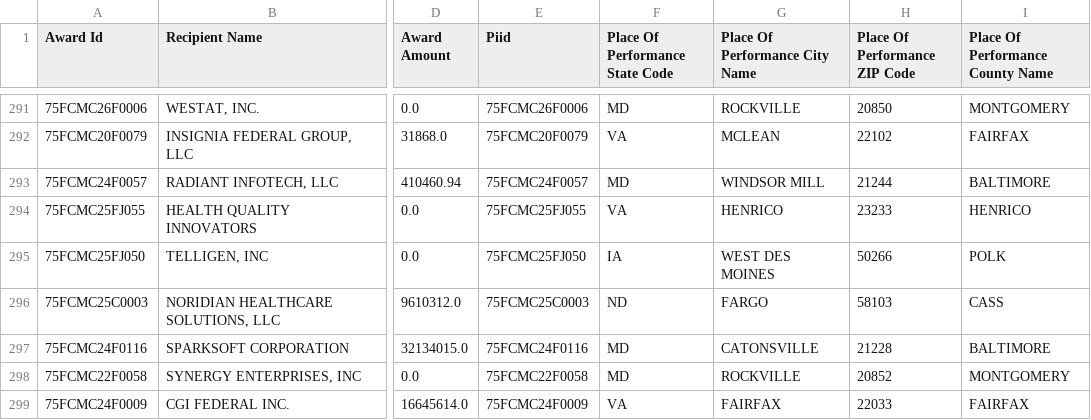
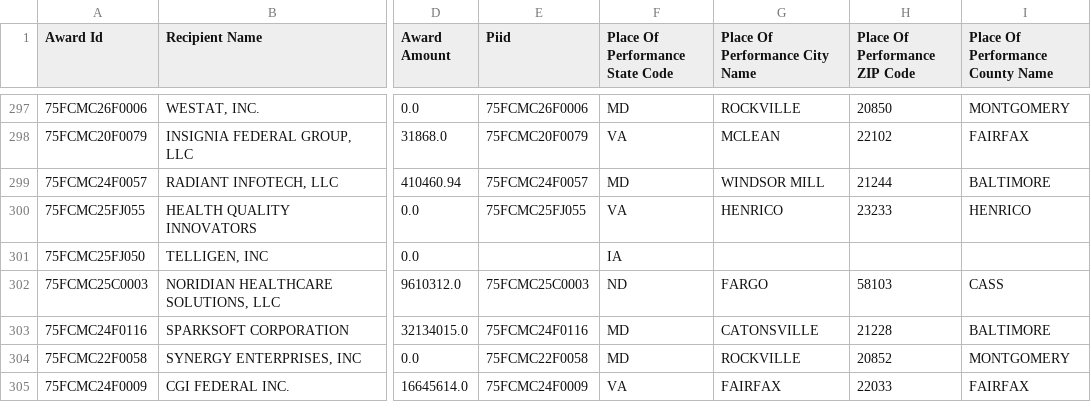
Before and after one commit to feldmangn/nih-awards-tracker, a CSV file: data/cms_awards_last_90d.csv, drawn as a sheet; only a part is shown, gaps mark what is left out; addresses are those after the commit; the diff covers the shown part only; the diff names each change by its address in the sheet, - before the commit and + after, or states it on an @@ line.

```diff
--- a/data/cms_awards_last_90d.csv
+++ b/data/cms_awards_last_90d.csv
-E301 (Piid): 75FCMC25FJ050
+E301 (Piid): (empty)
-G301 (Place Of Performance City Name): WEST DES MOINES
+G301 (Place Of Performance City Name): (empty)
-H301 (Place Of Performance ZIP Code): 50266
+H301 (Place Of Performance ZIP Code): (empty)
-I301 (Place Of Performance County Name): POLK
+I301 (Place Of Performance County Name): (empty)
```
Also changed, not shown: 6 added rows, 3 removed rows, 35 moved rows and 4 edited cells elsewhere in this file, data/dod_awards_last_90d.csv, data/doe_top_recipients_last_90d_enriched.csv, 22 other files.
